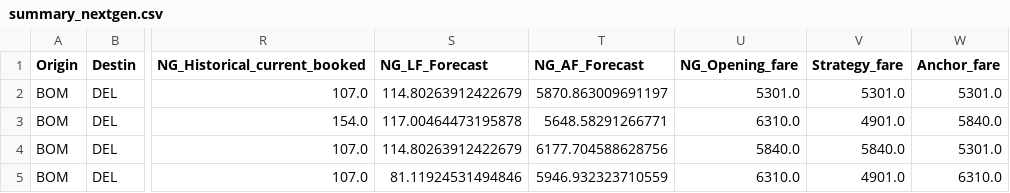
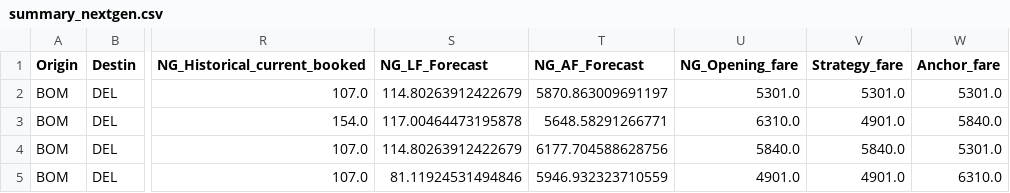
Before and after one commit to vivekbolla123/rm-allocation-serverless-funcs, a CSV file: QPDynamicAllocation/testcases/outputnexgen/generated_output/summary_nextgen.csv, drawn as a sheet; only a part is shown, gaps mark what is left out; the diff names each change by its address in the sheet, - before the commit and + after, or states it on an @@ line.

```diff
--- a/QPDynamicAllocation/testcases/outputnexgen/generated_output/summary_nextgen.csv
+++ b/QPDynamicAllocation/testcases/outputnexgen/generated_output/summary_nextgen.csv
-U5 (NG_Opening_fare): 6310.0
+U5 (NG_Opening_fare): 4901.0
```
Also changed, not shown: QPDynamicAllocation/testcases/outputnexgen/generated_output/AUGrid.csv, QPDynamicAllocation/testcases/outputnexgen/generated_output/inventory_optimization.csv, 3 other files.
